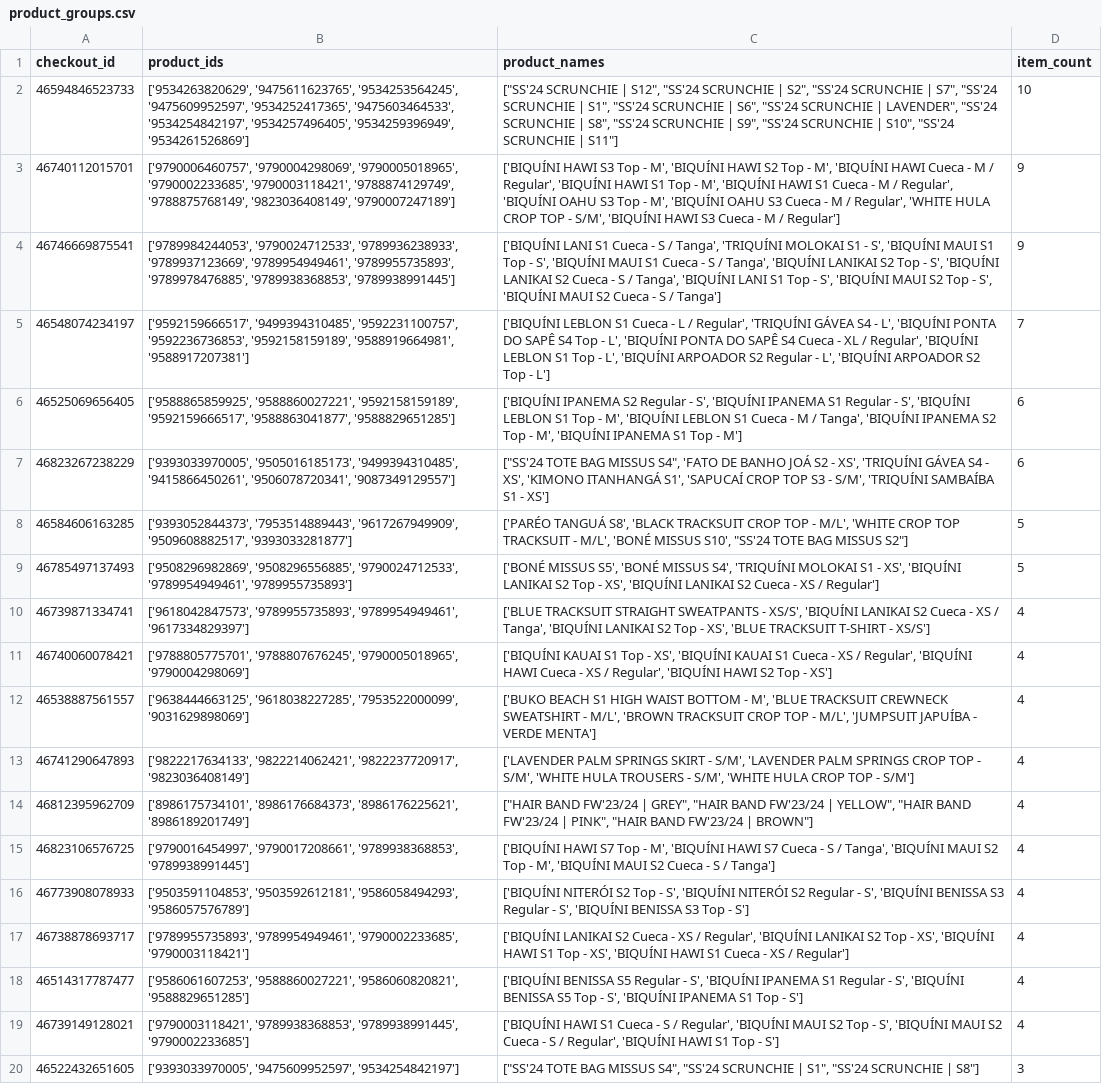
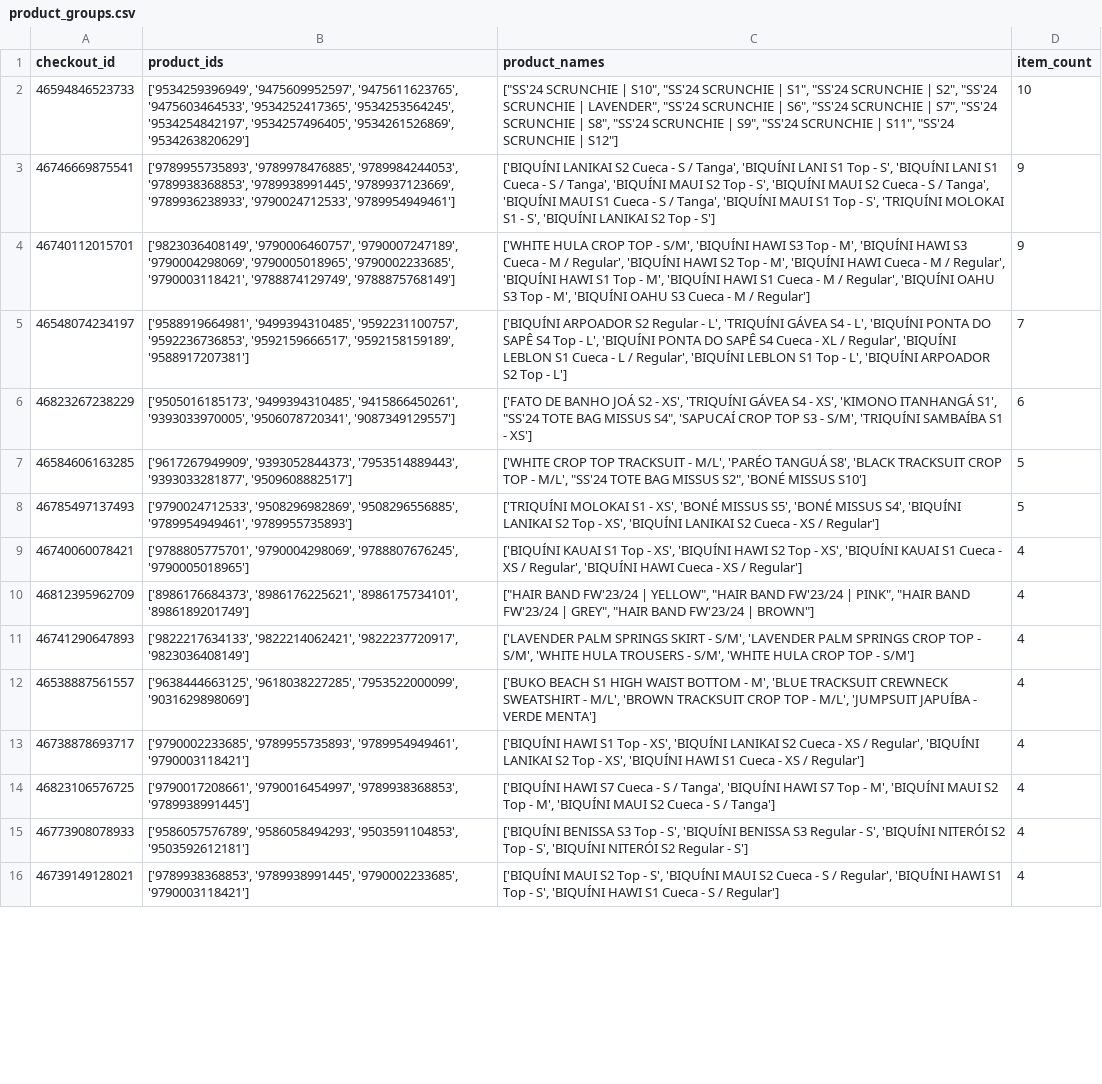
Before and after one commit to MiguelCabralOliveira/NappsRecommenderSystems, a CSV file: results/product_groups.csv, drawn as a sheet; only a part is shown; removed rows and columns are numbered as before the commit, all else as after; the diff covers the shown part only; the diff names each change by its address in the sheet, - before the commit and + after, or states it on an @@ line.

```diff
--- a/results/product_groups.csv
+++ b/results/product_groups.csv
-B2 (product_ids): ['9534263820629', '9475611623765', '9534253564245', '9475609952597', '9534252417365', '9475603464533', '9534254842197', '9534257496405', '9534259396949', '9534261526869']
+B2 (product_ids): ['9534259396949', '9475609952597', '9475611623765', '9475603464533', '9534252417365', '9534253564245', '9534254842197', '9534257496405', '9534261526869', '9534263820629']
-C2 (product_names): …SCRUNCHIE | S12", "SS'24 SCRUNCHIE | S2", "SS'24 SCRUNCHIE | S7", "SS'24 SCRUNCHIE | S1", "SS'24 SCRUNCHIE | S6", "SS'24 SCRUNCHIE | LAVENDER", "SS'24 SCRUNCHIE | S8", "SS'24 SCRUNCHIE | S9", "SS'24 SCRUNCHIE | S10", "SS'24 SCRUNCHIE | S11"]
+C2 (product_names): …SCRUNCHIE | S10", "SS'24 SCRUNCHIE | S1", "SS'24 SCRUNCHIE | S2", "SS'24 SCRUNCHIE | LAVENDER", "SS'24 SCRUNCHIE | S6", "SS'24 SCRUNCHIE | S7", "SS'24 SCRUNCHIE | S8", "SS'24 SCRUNCHIE | S9", "SS'24 SCRUNCHIE | S11", "SS'24 SCRUNCHIE | S12"]
+row 3: 46746669875541 | ['9789955735893', '9789978476885', '9789984244053', '9789938368853', '9789938991445', '9789937123669', '9789936238933', '9790024712533', '9789954949461'] | ['BIQUÍNI LANIKAI S2 Cueca - S / Tanga', 'BIQUÍNI LANI S1 Top - S', 'BIQUÍNI LANI S1 Cueca - S / Tanga', 'BIQUÍNI MAUI S2 Top - S', 'BIQUÍNI MAUI S2 Cueca - S / Tanga', 'BIQUÍNI MAUI S1 Cueca - S / Tanga', 'BIQUÍNI MAUI S1 Top - S', 'TRIQUÍNI MOLOKAI S1 - S', 'BIQUÍNI LANIKAI S2 Top - S'] | 9
-B4 (product_ids): ['9790006460757', '9790004298069', '9790005018965', '9790002233685', '9790003118421', '9788874129749', '9788875768149', '9823036408149', '9790007247189']
+B4 (product_ids): ['9823036408149', '9790006460757', '9790007247189', '9790004298069', '9790005018965', '9790002233685', '9790003118421', '9788874129749', '9788875768149']
-C4 (product_names): ['BIQUÍNI HAWI S3 Top - M', 'BIQUÍNI HAWI S2 Top - M', 'BIQUÍNI HAWI Cueca - M / Regular', 'BIQUÍNI HAWI S1 Top - M', 'BIQUÍNI HAWI S1 Cueca - M / Regular', 'BIQUÍNI OAHU S3 Top - M', 'BIQUÍNI OAHU S3 Cueca - M / Regular', 'WHITE HULA CROP TOP - S/M', 'BIQUÍNI HAWI S3 Cueca…
+C4 (product_names): ['WHITE HULA CROP TOP - S/M', 'BIQUÍNI HAWI S3 Top - M', 'BIQUÍNI HAWI S3 Cueca - M / Regular', 'BIQUÍNI HAWI S2 Top - M', 'BIQUÍNI HAWI Cueca - M / Regular', 'BIQUÍNI HAWI S1 Top - M', 'BIQUÍNI HAWI S1 Cueca - M / Regular', 'BIQUÍNI OAHU S3 Top - M', 'BIQUÍNI OAHU S3 Cueca…
-row 4: 46746669875541 | ['9789984244053', '9790024712533', '9789936238933', '9789937123669', '9789954949461', '9789955735893', '9789978476885', '9789938368853', '9789938991445'] | ['BIQUÍNI LANI S1 Cueca - S / Tanga', 'TRIQUÍNI MOLOKAI S1 - S', 'BIQUÍNI MAUI S1 Top - S', 'BIQUÍNI MAUI S1 Cueca - S / Tanga', 'BIQUÍNI LANIKAI S2 Top - S', 'BIQUÍNI LANIKAI S2 Cueca - S / Tanga', 'BIQUÍNI LANI S1 Top - S', 'BIQUÍNI MAUI S2 Top - S', 'BIQUÍNI MAUI S2 Cueca - S / Tanga'] | 9
-B5 (product_ids): ['9592159666517', '9499394310485', '9592231100757', '9592236736853', '9592158159189', '9588919664981', '9588917207381']
+B5 (product_ids): ['9588919664981', '9499394310485', '9592231100757', '9592236736853', '9592159666517', '9592158159189', '9588917207381']
-C5 (product_names): ['BIQUÍNI LEBLON S1 Cueca - L / Regular', 'TRIQUÍNI GÁVEA S4 - L', 'BIQUÍNI PONTA DO SAPÊ S4 Top - L', 'BIQUÍNI PONTA DO SAPÊ S4 Cueca - XL / Regular', 'BIQUÍNI LEBLON S1 Top - L', 'BIQUÍNI ARPOADOR S2 Regular - L',…
+C5 (product_names): ['BIQUÍNI ARPOADOR S2 Regular - L', 'TRIQUÍNI GÁVEA S4 - L', 'BIQUÍNI PONTA DO SAPÊ S4 Top - L', 'BIQUÍNI PONTA DO SAPÊ S4 Cueca - XL / Regular', 'BIQUÍNI LEBLON S1 Cueca - L / Regular', 'BIQUÍNI LEBLON S1 Top - L',…
-row 6: 46525069656405 | ['9588865859925', '9588860027221', '9592158159189', '9592159666517', '9588863041877', '9588829651285'] | ['BIQUÍNI IPANEMA S2 Regular - S', 'BIQUÍNI IPANEMA S1 Regular - S', 'BIQUÍNI LEBLON S1 Top - M', 'BIQUÍNI LEBLON S1 Cueca - M / Tanga', 'BIQUÍNI IPANEMA S2 Top - M', 'BIQUÍNI IPANEMA S1 Top - M'] | 6
-B6 (product_ids): ['9393033970005', '9505016185173', '9499394310485', '9415866450261', '9506078720341', '9087349129557']
+B6 (product_ids): ['9505016185173', '9499394310485', '9415866450261', '9393033970005', '9506078720341', '9087349129557']
-C6 (product_names): ["SS'24 TOTE BAG MISSUS S4", 'FATO DE BANHO JOÁ S2 - XS', 'TRIQUÍNI GÁVEA S4 - XS', 'KIMONO ITANHANGÁ S1', 'SAPUCAÍ CROP…
+C6 (product_names): ['FATO DE BANHO JOÁ S2 - XS', 'TRIQUÍNI GÁVEA S4 - XS', 'KIMONO ITANHANGÁ S1', "SS'24 TOTE BAG MISSUS S4", 'SAPUCAÍ CROP…
-B7 (product_ids): ['9393052844373', '7953514889443', '9617267949909', '9509608882517', '9393033281877']
+B7 (product_ids): ['9617267949909', '9393052844373', '7953514889443', '9393033281877', '9509608882517']
-C7 (product_names): ['PARÉO TANGUÁ S8', 'BLACK TRACKSUIT CROP TOP - M/L', 'WHITE CROP TOP TRACKSUIT - M/L', 'BONÉ MISSUS S10', "SS'24 TOTE BAG MISSUS S2"]
+C7 (product_names): ['WHITE CROP TOP TRACKSUIT - M/L', 'PARÉO TANGUÁ S8', 'BLACK TRACKSUIT CROP TOP - M/L', "SS'24 TOTE BAG MISSUS S2", 'BONÉ MISSUS S10']
-B8 (product_ids): ['9508296982869', '9508296556885', '9790024712533', '9789954949461', '9789955735893']
+B8 (product_ids): ['9790024712533', '9508296982869', '9508296556885', '9789954949461', '9789955735893']
-C8 (product_names): ['BONÉ MISSUS S5', 'BONÉ MISSUS S4', 'TRIQUÍNI MOLOKAI S1 - XS', 'BIQUÍNI LANIKAI…
+C8 (product_names): ['TRIQUÍNI MOLOKAI S1 - XS', 'BONÉ MISSUS S5', 'BONÉ MISSUS S4', 'BIQUÍNI LANIKAI…
-row 10: 46739871334741 | ['9618042847573', '9789955735893', '9789954949461', '9617334829397'] | ['BLUE TRACKSUIT STRAIGHT SWEATPANTS - XS/S', 'BIQUÍNI LANIKAI S2 Cueca - XS / Tanga', 'BIQUÍNI LANIKAI S2 Top - XS', 'BLUE TRACKSUIT T-SHIRT - XS/S'] | 4
-B9 (product_ids): ['9788805775701', '9788807676245', '9790005018965', '9790004298069']
+B9 (product_ids): ['9788805775701', '9790004298069', '9788807676245', '9790005018965']
-C9 (product_names): …XS', 'BIQUÍNI KAUAI S1 Cueca - XS / Regular', 'BIQUÍNI HAWI Cueca - XS / Regular', 'BIQUÍNI HAWI S2 Top - XS']
+C9 (product_names): …XS', 'BIQUÍNI HAWI S2 Top - XS', 'BIQUÍNI KAUAI S1 Cueca - XS / Regular', 'BIQUÍNI HAWI Cueca - XS / Regular']
+row 10: 46812395962709 | ['8986176684373', '8986176225621', '8986175734101', '8986189201749'] | ["HAIR BAND FW'23/24 | YELLOW", "HAIR BAND FW'23/24 | PINK", "HAIR BAND FW'23/24 | GREY", "HAIR BAND FW'23/24 | BROWN"] | 4
@@ row 13 moved to row 11: 46741290647893 @@
-row 14: 46812395962709 | ['8986175734101', '8986176684373', '8986176225621', '8986189201749'] | ["HAIR BAND FW'23/24 | GREY", "HAIR BAND FW'23/24 | YELLOW", "HAIR BAND FW'23/24 | PINK", "HAIR BAND FW'23/24 | BROWN"] | 4
+row 13: 46738878693717 | ['9790002233685', '9789955735893', '9789954949461', '9790003118421'] | ['BIQUÍNI HAWI S1 Top - XS', 'BIQUÍNI LANIKAI S2 Cueca - XS / Regular', 'BIQUÍNI LANIKAI S2 Top - XS', 'BIQUÍNI HAWI S1 Cueca - XS / Regular'] | 4
-B14 (product_ids): ['9790016454997', '9790017208661', '9789938368853', '9789938991445']
+B14 (product_ids): ['9790017208661', '9790016454997', '9789938368853', '9789938991445']
-C14 (product_names): …HAWI S7 Top - M', 'BIQUÍNI HAWI S7 Cueca - S / Tanga', 'BIQUÍNI MAUI…
+C14 (product_names): …HAWI S7 Cueca - S / Tanga', 'BIQUÍNI HAWI S7 Top - M', 'BIQUÍNI MAUI…
-B15 (product_ids): ['9503591104853', '9503592612181', '9586058494293', '9586057576789']
+B15 (product_ids): ['9586057576789', '9586058494293', '9503591104853', '9503592612181']
-C15 (product_names): ['BIQUÍNI NITERÓI S2 Top - S', 'BIQUÍNI NITERÓI S2 Regular - S', 'BIQUÍNI BENISSA S3 Regular - S', 'BIQUÍNI BENISSA S3 Top - S']
+C15 (product_names): ['BIQUÍNI BENISSA S3 Top - S', 'BIQUÍNI BENISSA S3 Regular - S', 'BIQUÍNI NITERÓI S2 Top - S', 'BIQUÍNI NITERÓI S2 Regular - S']
-row 17: 46738878693717 | ['9789955735893', '9789954949461', '9790002233685', '9790003118421'] | ['BIQUÍNI LANIKAI S2 Cueca - XS / Regular', 'BIQUÍNI LANIKAI S2 Top - XS', 'BIQUÍNI HAWI S1 Top - XS', 'BIQUÍNI HAWI S1 Cueca - XS / Regular'] | 4
-row 18: 46514317787477 | ['9586061607253', '9588860027221', '9586060820821', '9588829651285'] | ['BIQUÍNI BENISSA S5 Regular - S', 'BIQUÍNI IPANEMA S1 Regular - S', 'BIQUÍNI BENISSA S5 Top - S', 'BIQUÍNI IPANEMA S1 Top - S'] | 4
-B16 (product_ids): ['9790003118421', '9789938368853', '9789938991445', '9790002233685']
+B16 (product_ids): ['9789938368853', '9789938991445', '9790002233685', '9790003118421']
-C16 (product_names): ['BIQUÍNI HAWI S1 Cueca - S / Regular', 'BIQUÍNI MAUI S2 Top - S', 'BIQUÍNI MAUI S2 Cueca - S / Regular', 'BIQUÍNI HAWI S1 Top - S']
+C16 (product_names): ['BIQUÍNI MAUI S2 Top - S', 'BIQUÍNI MAUI S2 Cueca - S / Regular', 'BIQUÍNI HAWI S1 Top - S', 'BIQUÍNI HAWI S1 Cueca - S / Regular']
-row 20: 46522432651605 | ['9393033970005', '9475609952597', '9534254842197'] | ["SS'24 TOTE BAG MISSUS S4", "SS'24 SCRUNCHIE | S1", "SS'24 SCRUNCHIE | S8"] | 3
```
Also changed, not shown: 4 added rows, 4 removed rows, 3 moved rows and 38 edited cells elsewhere in this file, results/all_recommendations.csv, results/products_with_tfidf.csv, 35 other files.
